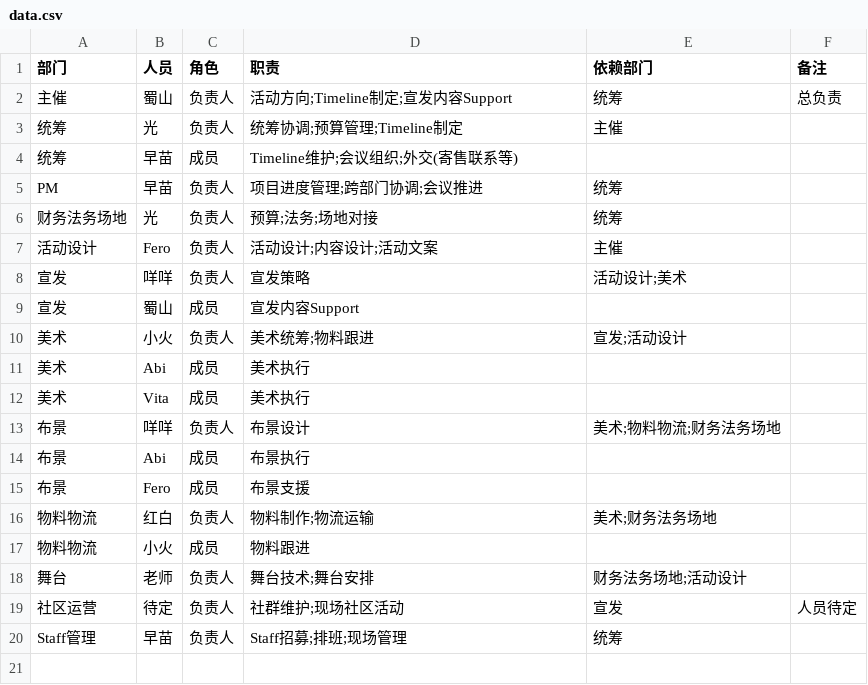
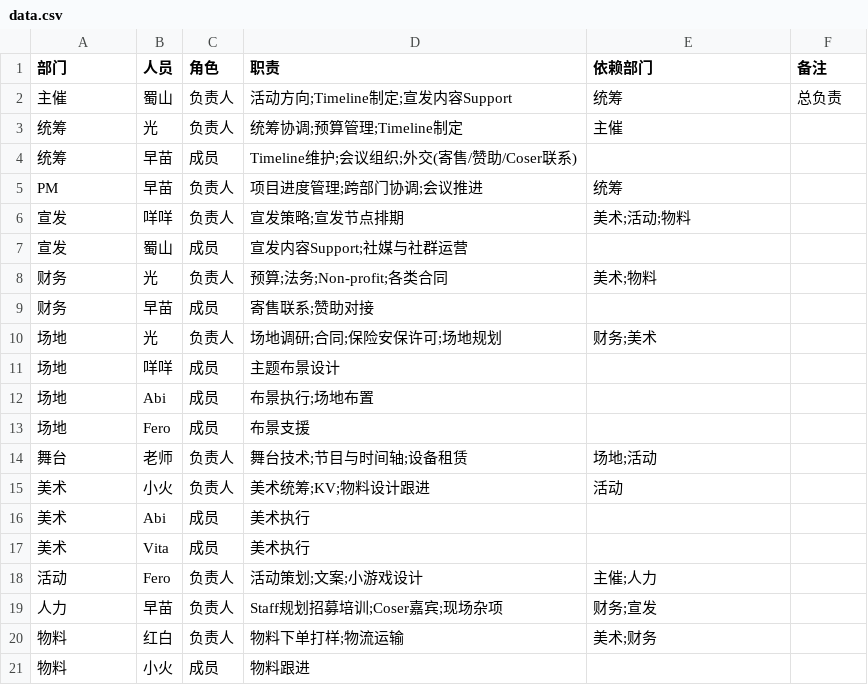
Before and after one commit to nanicastudio/Homepage, a CSV file: sfba2/data.csv, drawn as a sheet.

Commit message:
ao2 add initial data

```diff
--- a/sfba2/data.csv
+++ b/sfba2/data.csv
@@ -3,18 +3,19 @@
 统筹,光,负责人,统筹协调;预算管理;Timeline制定,主催,
-统筹,早苗,成员,Timeline维护;会议组织;外交(寄售联系等),,
+统筹,早苗,成员,Timeline维护;会议组织;外交(寄售/赞助/Coser联系),,
 PM,早苗,负责人,项目进度管理;跨部门协调;会议推进,统筹,
-财务法务场地,光,负责人,预算;法务;场地对接,统筹,
-活动设计,Fero,负责人,活动设计;内容设计;活动文案,主催,
-宣发,咩咩,负责人,宣发策略,活动设计;美术,
-宣发,蜀山,成员,宣发内容Support,,
-美术,小火,负责人,美术统筹;物料跟进,宣发;活动设计,
+宣发,咩咩,负责人,宣发策略;宣发节点排期,美术;活动;物料,
+宣发,蜀山,成员,宣发内容Support;社媒与社群运营,,
+财务,光,负责人,预算;法务;Non-profit;各类合同,美术;物料,
+财务,早苗,成员,寄售联系;赞助对接,,
+场地,光,负责人,场地调研;合同;保险安保许可;场地规划,财务;美术,
+场地,咩咩,成员,主题布景设计,,
+场地,Abi,成员,布景执行;场地布置,,
+场地,Fero,成员,布景支援,,
+舞台,老师,负责人,舞台技术;节目与时间轴;设备租赁,场地;活动,
+美术,小火,负责人,美术统筹;KV;物料设计跟进,活动,
 美术,Abi,成员,美术执行,,
 美术,Vita,成员,美术执行,,
-布景,咩咩,负责人,布景设计,美术;物料物流;财务法务场地,
-布景,Abi,成员,布景执行,,
-布景,Fero,成员,布景支援,,
-物料物流,红白,负责人,物料制作;物流运输,美术;财务法务场地,
-物料物流,小火,成员,物料跟进,,
-舞台,老师,负责人,舞台技术;舞台安排,财务法务场地;活动设计,
-社区运营,待定,负责人,社群维护;现场社区活动,宣发,人员待定
-Staff管理,早苗,负责人,Staff招募;排班;现场管理,统筹,
+活动,Fero,负责人,活动策划;文案;小游戏设计,主催;人力,
+人力,早苗,负责人,Staff规划招募培训;Coser嘉宾;现场杂项,财务;宣发,
+物料,红白,负责人,物料下单打样;物流运输,美术;财务,
+物料,小火,成员,物料跟进,,
```
Also changed, not shown: sfba2/tasks.csv, 1 other file.
